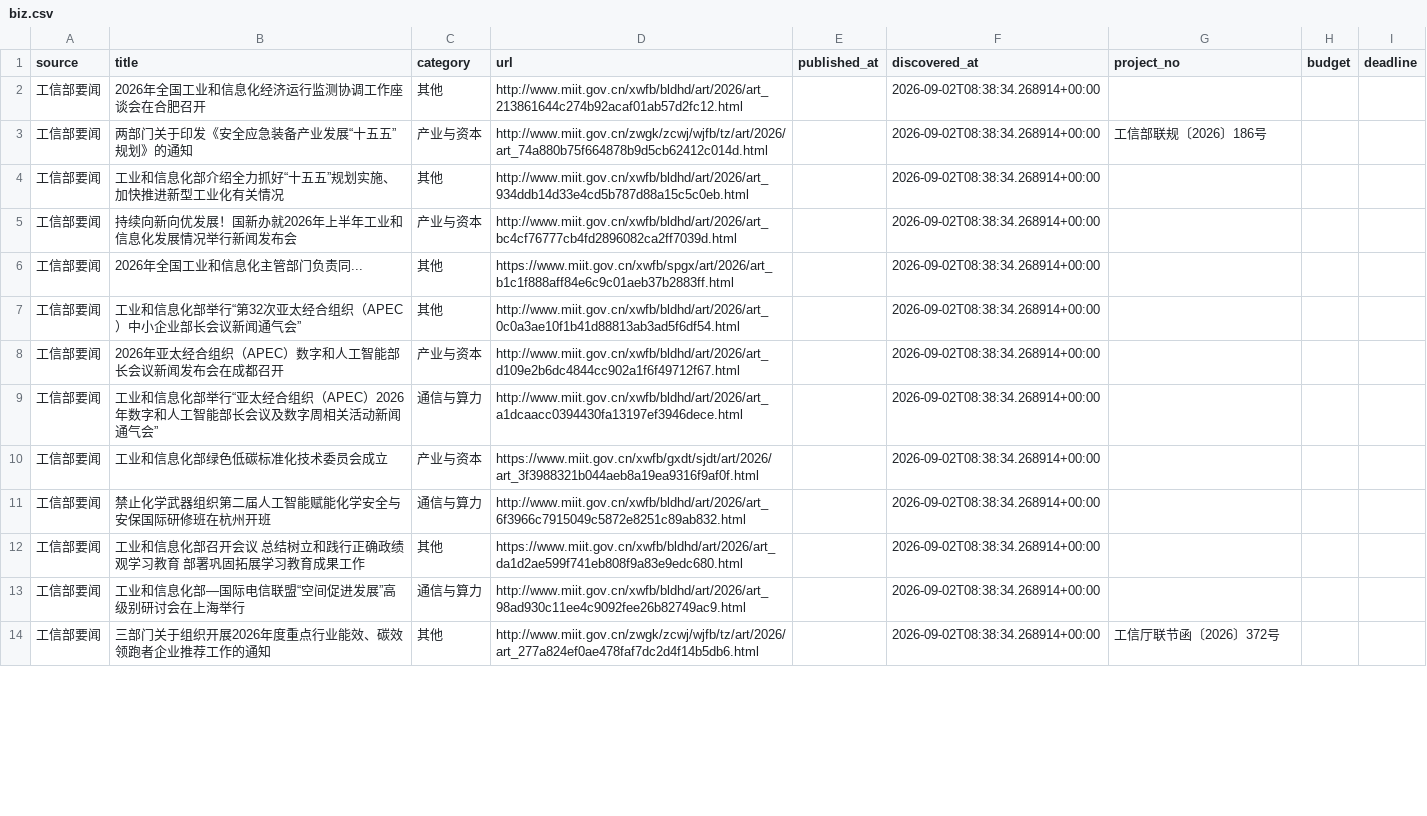
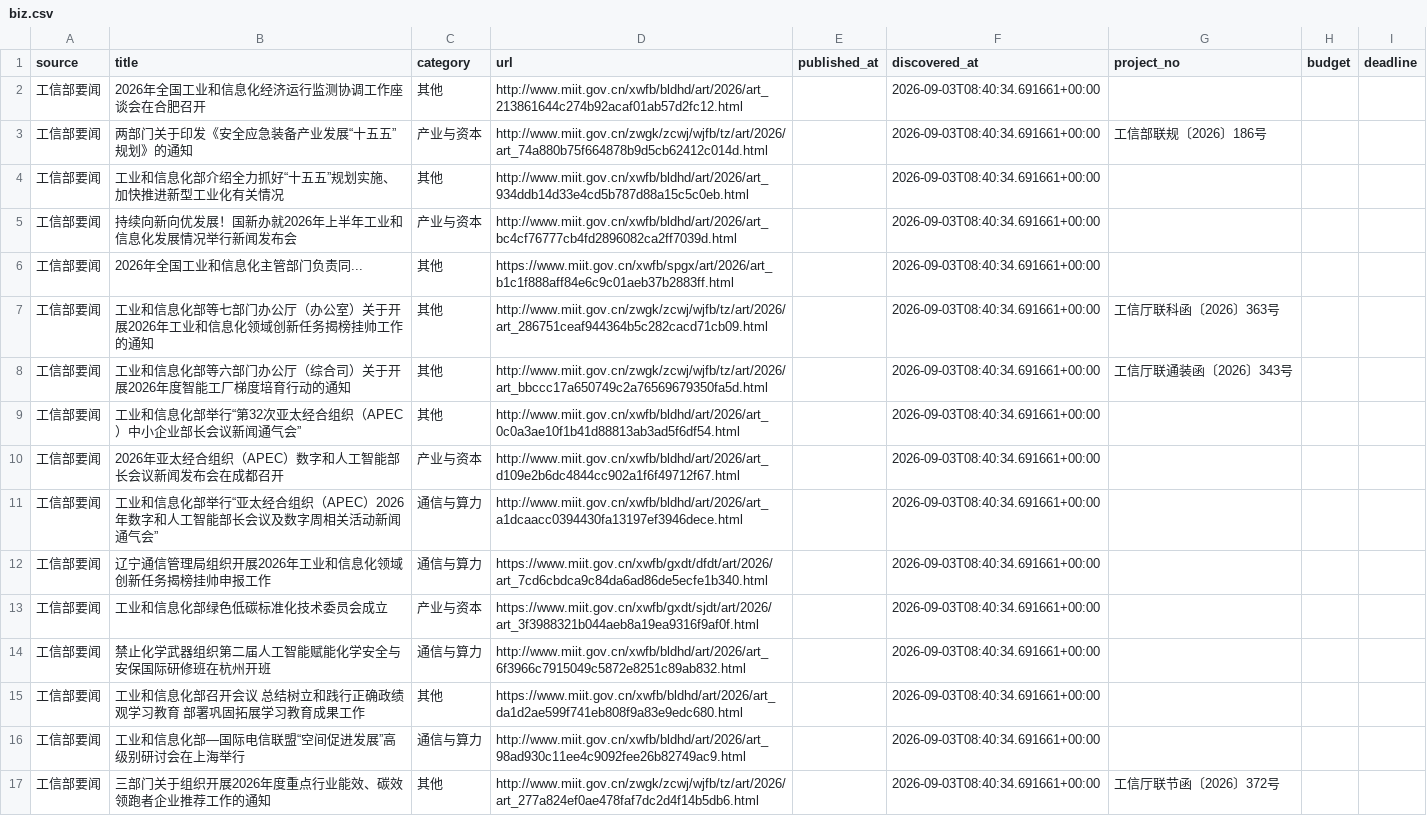
Before and after one commit to sun-zihang/opto-hot, a CSV file: data/biz.csv, drawn as a sheet; only a part is shown; the diff covers the shown part only.

```diff
--- a/data/biz.csv
+++ b/data/biz.csv
@@ -1,14 +1,17 @@
 source,title,category,url,published_at,discovered_at,project_no,budget,deadline
-工信部要闻,2026年全国工业和信息化经济运行监测协调工作座谈会在合肥召开,其他,http://www.miit.gov.cn/xwfb/bldhd/art/2026/art_213861644c274b92acaf01ab57d2fc12.html,,2026-09-02T08:38:34.268914+00:00,,,
-工信部要闻,两部门关于印发《安全应急装备产业发展“十五五”规划》的通知,产业与资本,http://www.miit.gov.cn/zwgk/zcwj/wjfb/tz/art/2026/art_74a880b75f664878b9d5cb62412c014d.html,,2026-09-02T08:38:34.268914+00:00,工信部联规〔2026〕186号,,
-工信部要闻,工业和信息化部介绍全力抓好“十五五”规划实施、加快推进新型工业化有关情况,其他,http://www.miit.gov.cn/xwfb/bldhd/art/2026/art_934ddb14d33e4cd5b787d88a15c5c0eb.html,,2026-09-02T08:38:34.268914+00:00,,,
-工信部要闻,持续向新向优发展！国新办就2026年上半年工业和信息化发展情况举行新闻发布会,产业与资本,http://www.miit.gov.cn/xwfb/bldhd/art/2026/art_bc4cf76777cb4fd2896082ca2ff7039d.html,,2026-09-02T08:38:34.268914+00:00,,,
-工信部要闻,2026年全国工业和信息化主管部门负责同...,其他,https://www.miit.gov.cn/xwfb/spgx/art/2026/art_b1c1f888aff84e6c9c01aeb37b2883ff.html,,2026-09-02T08:38:34.268914+00:00,,,
-工信部要闻,工业和信息化部举行“第32次亚太经合组织（APEC）中小企业部长会议新闻通气会”,其他,http://www.miit.gov.cn/xwfb/bldhd/art/2026/art_0c0a3ae10f1b41d88813ab3ad5f6df54.html,,2026-09-02T08:38:34.268914+00:00,,,
-工信部要闻,2026年亚太经合组织（APEC）数字和人工智能部长会议新闻发布会在成都召开,产业与资本,http://www.miit.gov.cn/xwfb/bldhd/art/2026/art_d109e2b6dc4844cc902a1f6f49712f67.html,,2026-09-02T08:38:34.268914+00:00,,,
-工信部要闻,工业和信息化部举行“亚太经合组织（APEC）2026年数字和人工智能部长会议及数字周相关活动新闻通气会”,通信与算力,http://www.miit.gov.cn/xwfb/bldhd/art/2026/art_a1dcaacc0394430fa13197ef3946dece.html,,2026-09-02T08:38:34.268914+00:00,,,
-工信部要闻,工业和信息化部绿色低碳标准化技术委员会成立,产业与资本,https://www.miit.gov.cn/xwfb/gxdt/sjdt/art/2026/art_3f3988321b044aeb8a19ea9316f9af0f.html,,2026-09-02T08:38:34.268914+00:00,,,
-工信部要闻,禁止化学武器组织第二届人工智能赋能化学安全与安保国际研修班在杭州开班,通信与算力,http://www.miit.gov.cn/xwfb/bldhd/art/2026/art_6f3966c7915049c5872e8251c89ab832.html,,2026-09-02T08:38:34.268914+00:00,,,
-工信部要闻,工业和信息化部召开会议 总结树立和践行正确政绩观学习教育 部署巩固拓展学习教育成果工作,其他,https://www.miit.gov.cn/xwfb/bldhd/art/2026/art_da1d2ae599f741eb808f9a83e9edc680.html,,2026-09-02T08:38:34.268914+00:00,,,
-工信部要闻,工业和信息化部—国际电信联盟“空间促进发展”高级别研讨会在上海举行,通信与算力,http://www.miit.gov.cn/xwfb/bldhd/art/2026/art_98ad930c11ee4c9092fee26b82749ac9.html,,2026-09-02T08:38:34.268914+00:00,,,
-工信部要闻,三部门关于组织开展2026年度重点行业能效、碳效领跑者企业推荐工作的通知,其他,http://www.miit.gov.cn/zwgk/zcwj/wjfb/tz/art/2026/art_277a824ef0ae478faf7dc2d4f14b5db6.html,,2026-09-02T08:38:34.268914+00:00,工信厅联节函〔2026〕372号,,
+工信部要闻,2026年全国工业和信息化经济运行监测协调工作座谈会在合肥召开,其他,http://www.miit.gov.cn/xwfb/bldhd/art/2026/art_213861644c274b92acaf01ab57d2fc12.html,,2026-09-03T08:40:34.691661+00:00,,,
+工信部要闻,两部门关于印发《安全应急装备产业发展“十五五”规划》的通知,产业与资本,http://www.miit.gov.cn/zwgk/zcwj/wjfb/tz/art/2026/art_74a880b75f664878b9d5cb62412c014d.html,,2026-09-03T08:40:34.691661+00:00,工信部联规〔2026〕186号,,
+工信部要闻,工业和信息化部介绍全力抓好“十五五”规划实施、加快推进新型工业化有关情况,其他,http://www.miit.gov.cn/xwfb/bldhd/art/2026/art_934ddb14d33e4cd5b787d88a15c5c0eb.html,,2026-09-03T08:40:34.691661+00:00,,,
+工信部要闻,持续向新向优发展！国新办就2026年上半年工业和信息化发展情况举行新闻发布会,产业与资本,http://www.miit.gov.cn/xwfb/bldhd/art/2026/art_bc4cf76777cb4fd2896082ca2ff7039d.html,,2026-09-03T08:40:34.691661+00:00,,,
+工信部要闻,2026年全国工业和信息化主管部门负责同...,其他,https://www.miit.gov.cn/xwfb/spgx/art/2026/art_b1c1f888aff84e6c9c01aeb37b2883ff.html,,2026-09-03T08:40:34.691661+00:00,,,
+工信部要闻,工业和信息化部等七部门办公厅（办公室）关于开展2026年工业和信息化领域创新任务揭榜挂帅工作的通知,其他,http://www.miit.gov.cn/zwgk/zcwj/wjfb/tz/art/2026/art_286751ceaf944364b5c282cacd71cb09.html,,2026-09-03T08:40:34.691661+00:00,工信厅联科函〔2026〕363号,,
+工信部要闻,工业和信息化部等六部门办公厅（综合司）关于开展2026年度智能工厂梯度培育行动的通知,其他,http://www.miit.gov.cn/zwgk/zcwj/wjfb/tz/art/2026/art_bbccc17a650749c2a76569679350fa5d.html,,2026-09-03T08:40:34.691661+00:00,工信厅联通装函〔2026〕343号,,
+工信部要闻,工业和信息化部举行“第32次亚太经合组织（APEC）中小企业部长会议新闻通气会”,其他,http://www.miit.gov.cn/xwfb/bldhd/art/2026/art_0c0a3ae10f1b41d88813ab3ad5f6df54.html,,2026-09-03T08:40:34.691661+00:00,,,
+工信部要闻,2026年亚太经合组织（APEC）数字和人工智能部长会议新闻发布会在成都召开,产业与资本,http://www.miit.gov.cn/xwfb/bldhd/art/2026/art_d109e2b6dc4844cc902a1f6f49712f67.html,,2026-09-03T08:40:34.691661+00:00,,,
+工信部要闻,工业和信息化部举行“亚太经合组织（APEC）2026年数字和人工智能部长会议及数字周相关活动新闻通气会”,通信与算力,http://www.miit.gov.cn/xwfb/bldhd/art/2026/art_a1dcaacc0394430fa13197ef3946dece.html,,2026-09-03T08:40:34.691661+00:00,,,
+工信部要闻,辽宁通信管理局组织开展2026年工业和信息化领域创新任务揭榜挂帅申报工作,通信与算力,https://www.miit.gov.cn/xwfb/gxdt/dfdt/art/2026/art_7cd6cbdca9c84da6ad86de5ecfe1b340.html,,2026-09-03T08:40:34.691661+00:00,,,
+工信部要闻,工业和信息化部绿色低碳标准化技术委员会成立,产业与资本,https://www.miit.gov.cn/xwfb/gxdt/sjdt/art/2026/art_3f3988321b044aeb8a19ea9316f9af0f.html,,2026-09-03T08:40:34.691661+00:00,,,
+工信部要闻,禁止化学武器组织第二届人工智能赋能化学安全与安保国际研修班在杭州开班,通信与算力,http://www.miit.gov.cn/xwfb/bldhd/art/2026/art_6f3966c7915049c5872e8251c89ab832.html,,2026-09-03T08:40:34.691661+00:00,,,
+工信部要闻,工业和信息化部召开会议 总结树立和践行正确政绩观学习教育 部署巩固拓展学习教育成果工作,其他,https://www.miit.gov.cn/xwfb/bldhd/art/2026/art_da1d2ae599f741eb808f9a83e9edc680.html,,2026-09-03T08:40:34.691661+00:00,,,
+工信部要闻,工业和信息化部—国际电信联盟“空间促进发展”高级别研讨会在上海举行,通信与算力,http://www.miit.gov.cn/xwfb/bldhd/art/2026/art_98ad930c11ee4c9092fee26b82749ac9.html,,2026-09-03T08:40:34.691661+00:00,,,
+工信部要闻,三部门关于组织开展2026年度重点行业能效、碳效领跑者企业推荐工作的通知,其他,http://www.miit.gov.cn/zwgk/zcwj/wjfb/tz/art/2026/art_277a824ef0ae478faf7dc2d4f14b5db6.html,,2026-09-03T08:40:34.691661+00:00,工信厅联节函〔2026〕372号,,
```
Also changed, not shown: 2 added rows, 5 removed rows and 22 edited cells elsewhere in this file, dist/data/biz.csv, 30 other files.
